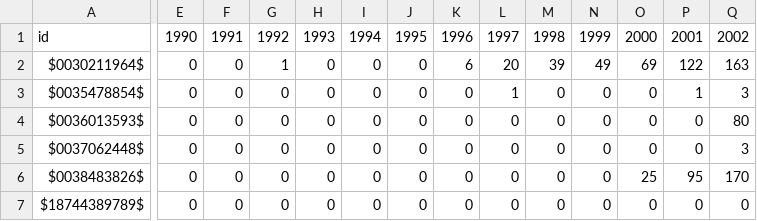
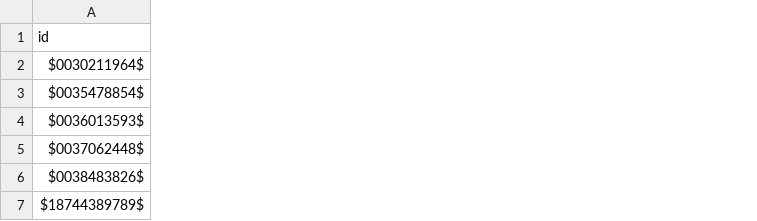
Before and after one commit to zhiyzuo/python-tiot, a CSV file: pytiot/test_data.csv, drawn as a sheet; only a part is shown, gaps mark what is left out; removed rows and columns are numbered as before the commit, all else as after; the diff covers the shown part only; the diff names each change by its address in the sheet, - before the commit and + after, or states it on an @@ line.

Commit message:
toy data

```diff
--- a/pytiot/test_data.csv
+++ b/pytiot/test_data.csv
-column E, rows 1-7: 1990 | 0 | 0 | 0 | 0 | 0 | 0
-column F, rows 1-7: 1991 | 0 | 0 | 0 | 0 | 0 | 0
-column G, rows 1-7: 1992 | 1 | 0 | 0 | 0 | 0 | 0
-column H, rows 1-7: 1993 | 0 | 0 | 0 | 0 | 0 | 0
-column I, rows 1-7: 1994 | 0 | 0 | 0 | 0 | 0 | 0
-column J, rows 1-7: 1995 | 0 | 0 | 0 | 0 | 0 | 0
-column K, rows 1-7: 1996 | 6 | 0 | 0 | 0 | 0 | 0
-column L, rows 1-7: 1997 | 20 | 1 | 0 | 0 | 0 | 0
-column M, rows 1-7: 1998 | 39 | 0 | 0 | 0 | 0 | 0
-column N, rows 1-7: 1999 | 49 | 0 | 0 | 0 | 0 | 0
-column O, rows 1-7: 2000 | 69 | 0 | 0 | 0 | 25 | 0
-column P, rows 1-7: 2001 | 122 | 1 | 0 | 0 | 95 | 0
-column Q, rows 1-7: 2002 | 163 | 3 | 80 | 3 | 170 | 0
```
Also changed, not shown: 6 added columns and 13 removed columns elsewhere in this file, 2 other files.
